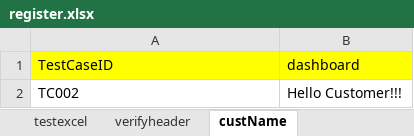
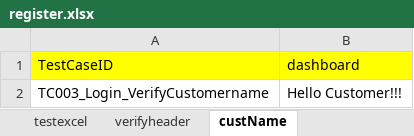
Before and after one commit to anshad3/Framework, an Excel workbook: data/register.xlsx, sheet custName, drawn as a sheet; values as stored, in another font and other column widths than the file's, no borders; the diff names each change by its address in the sheet, - before the commit and + after, or states it on an @@ line.

```diff
--- a/data/register.xlsx (sheet custName)
+++ b/data/register.xlsx (sheet custName)
-A2 (TestCaseID): TC002
+A2 (TestCaseID): TC003_Login_VerifyCustomername
```
Also changed, not shown: sheet verifyheader, sheet testexcel, 1 other file.
